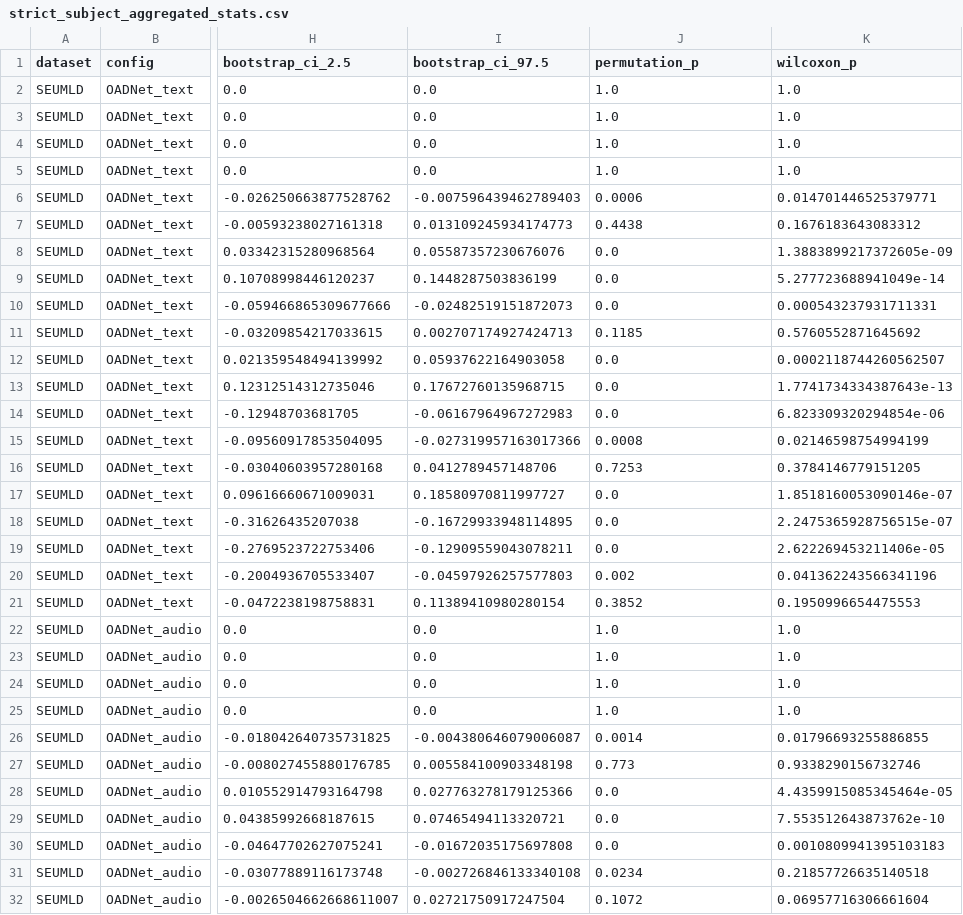
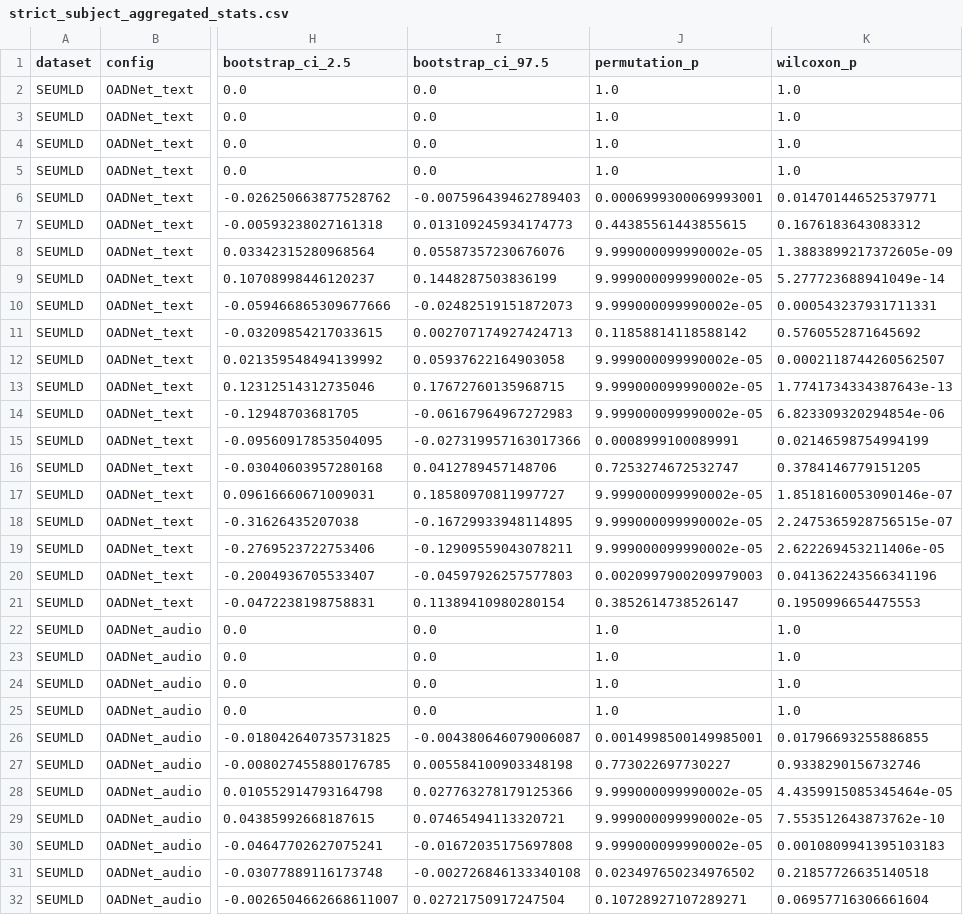
Before and after one commit to Crs-commit/cs-mondrian, a CSV file: 05_结果/01_严格重算主结果/strict_subject_aggregated_stats.csv, drawn as a sheet; only a part is shown, gaps mark what is left out; the diff covers the shown part only; the diff names each change by its address in the sheet, - before the commit and + after, or states it on an @@ line.

```diff
--- a/05_结果/01_严格重算主结果/strict_subject_aggregated_stats.csv
+++ b/05_结果/01_严格重算主结果/strict_subject_aggregated_stats.csv
-J6 (permutation_p): 0.0006
+J6 (permutation_p): 0.0006999300069993001
-J7 (permutation_p): 0.4438
+J7 (permutation_p): 0.44385561443855615
-J8:J10 (permutation_p): 0.0
+J8:J10 (permutation_p): 9.999000099990002e-05
-J11 (permutation_p): 0.1185
+J11 (permutation_p): 0.11858814118588142
-J12:J14 (permutation_p): 0.0
+J12:J14 (permutation_p): 9.999000099990002e-05
-J15 (permutation_p): 0.0008
+J15 (permutation_p): 0.0008999100089991
-J16 (permutation_p): 0.7253
+J16 (permutation_p): 0.7253274672532747
-J17:J19 (permutation_p): 0.0
+J17:J19 (permutation_p): 9.999000099990002e-05
-J20 (permutation_p): 0.002
+J20 (permutation_p): 0.0020997900209979003
-J21 (permutation_p): 0.3852
+J21 (permutation_p): 0.3852614738526147
-J26 (permutation_p): 0.0014
+J26 (permutation_p): 0.0014998500149985001
-J27 (permutation_p): 0.773
+J27 (permutation_p): 0.773022697730227
-J28:J30 (permutation_p): 0.0
+J28:J30 (permutation_p): 9.999000099990002e-05
-J31 (permutation_p): 0.0234
+J31 (permutation_p): 0.023497650234976502
-J32 (permutation_p): 0.1072
+J32 (permutation_p): 0.10728927107289271
```
Also changed, not shown: 41 edited cells elsewhere in this file, 05_结果/02_Singh对照臂_新实验/singh_eps_hum_comparison.csv, 05_结果/02_Singh对照臂_新实验/singh_external_eps_hum_comparison.csv, 19 other files.
